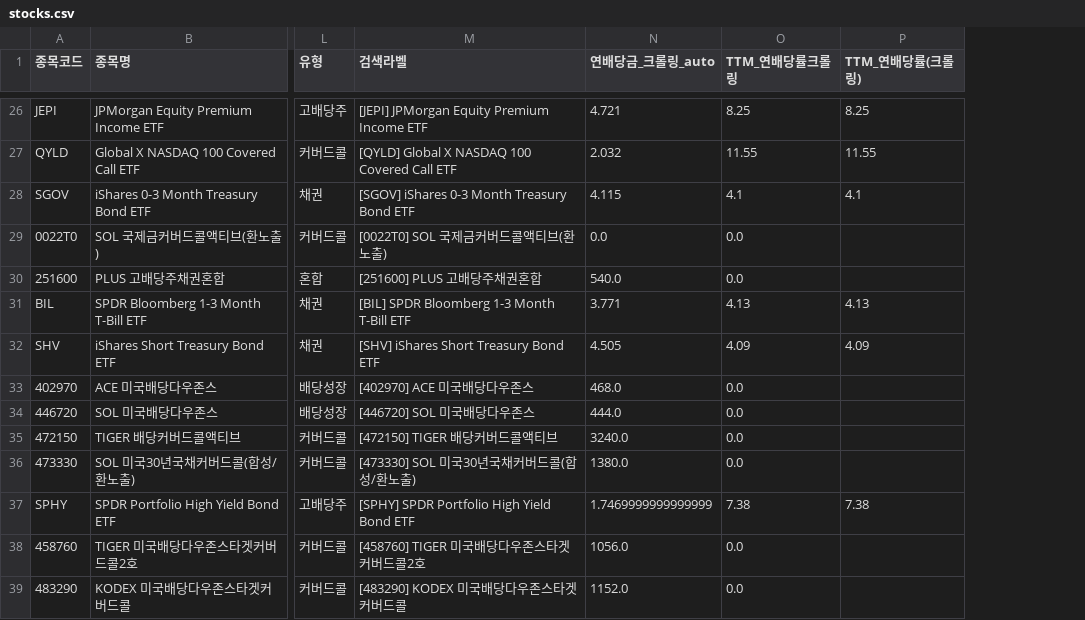
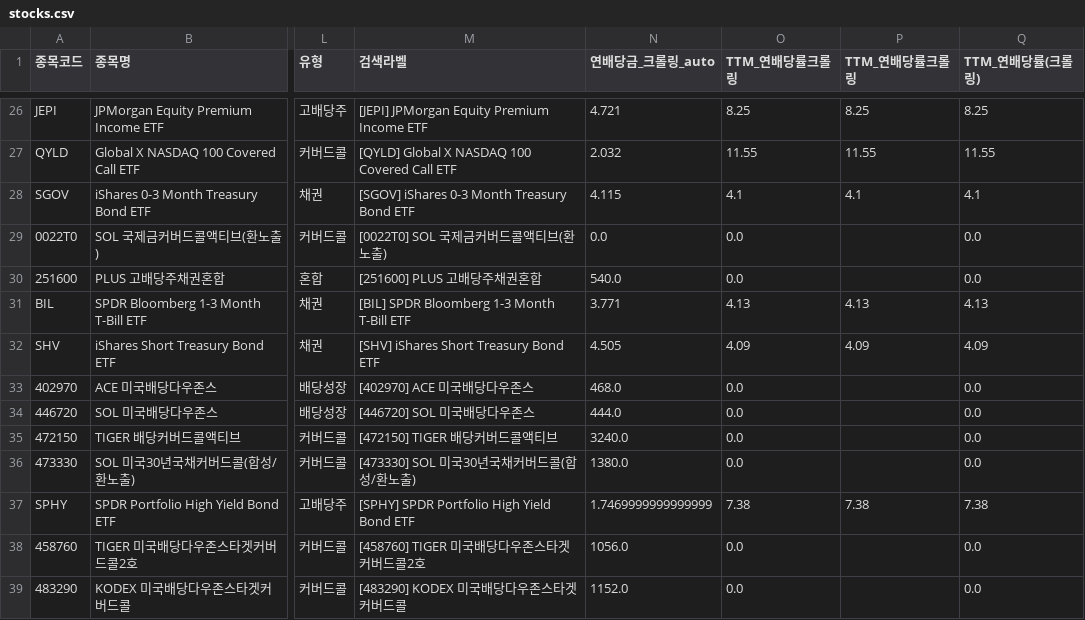
Before and after one commit to broadcast777/my-dividend-app, a CSV file: stocks.csv, drawn as a sheet; only a part is shown, gaps mark what is left out; addresses are those after the commit; the diff covers the shown part only; the diff names each change by its address in the sheet, - before the commit and + after, or states it on an @@ line.

```diff
--- a/stocks.csv
+++ b/stocks.csv
+column P (TTM_연배당률크롤링), rows 26-37: 8.25 | 11.55 | 4.1 |  |  | 4.13 | 4.09 |  |  |  |  | 7.38
-Q29:Q30 (TTM_연배당률(크롤링)): (empty)
+Q29:Q30 (TTM_연배당률(크롤링)): 0.0
-Q33:Q36 (TTM_연배당률(크롤링)): (empty)
+Q33:Q36 (TTM_연배당률(크롤링)): 0.0
-Q38:Q39 (TTM_연배당률(크롤링)): (empty)
+Q38:Q39 (TTM_연배당률(크롤링)): 0.0
```
Also changed, not shown: 24 edited cells elsewhere in this file.
